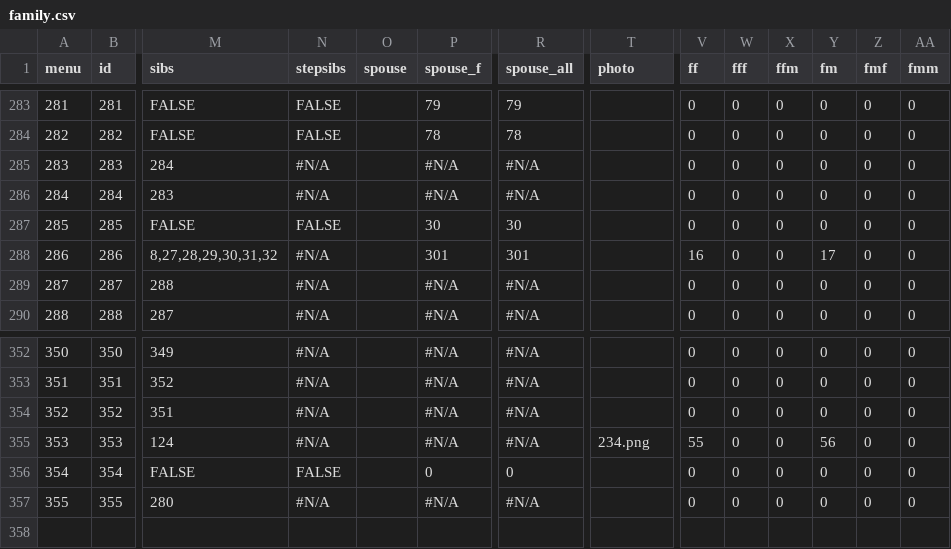
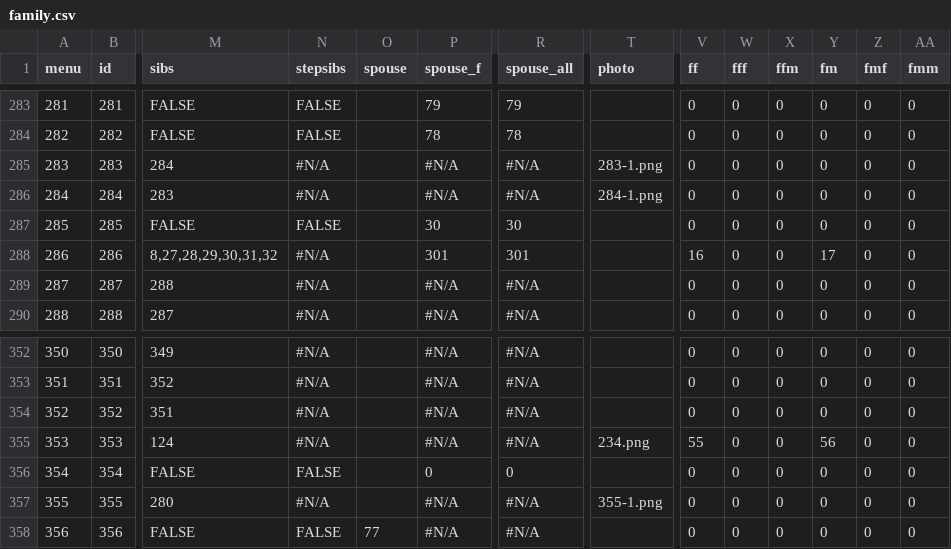
Before and after one commit to Itzamna/family, a CSV file: _data/family.csv, drawn as a sheet; only a part is shown, gaps mark what is left out; rows hold the shown columns only; the diff names each change by its address in the sheet, - before the commit and + after, or states it on an @@ line.

```diff
--- a/_data/family.csv
+++ b/_data/family.csv
-T285 (photo): (empty)
+T285 (photo): 283-1.png
-T286 (photo): (empty)
+T286 (photo): 284-1.png
-T357 (photo): (empty)
+T357 (photo): 355-1.png
+row 358: 356 | 356 | FALSE | FALSE | 77 | #N/A | #N/A |  | 0 | 0 | 0 | 0 | 0 | 0
```
Also changed, not shown: 5 other files.
